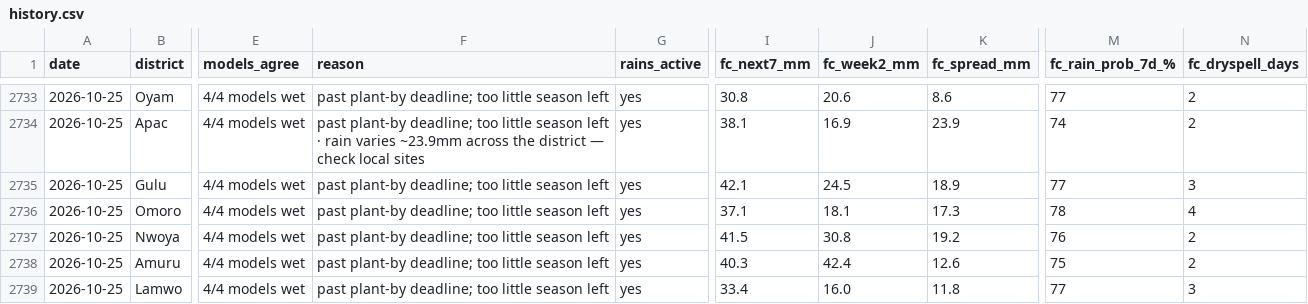
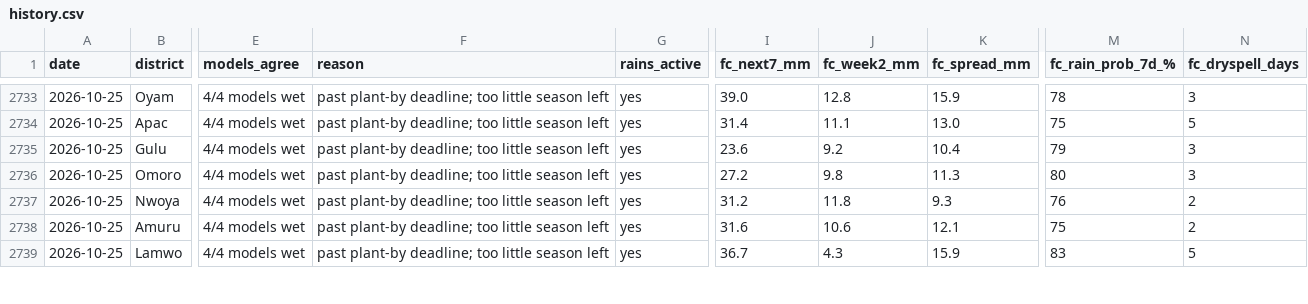
Before and after one commit to quinn-Uganda/planting-monitor, a CSV file: planting_monitor_out/history.csv, drawn as a sheet; only a part is shown, gaps mark what is left out; the diff covers the shown part only; the diff names each change by its address in the sheet, - before the commit and + after, or states it on an @@ line.

```diff
--- a/planting_monitor_out/history.csv
+++ b/planting_monitor_out/history.csv
-I2733 (fc_next7_mm): 30.8
+I2733 (fc_next7_mm): 39.0
-J2733 (fc_week2_mm): 20.6
+J2733 (fc_week2_mm): 12.8
-K2733 (fc_spread_mm): 8.6
+K2733 (fc_spread_mm): 15.9
-M2733 (fc_rain_prob_7d_%): 77
+M2733 (fc_rain_prob_7d_%): 78
-N2733 (fc_dryspell_days): 2
+N2733 (fc_dryspell_days): 3
-F2734 (reason): …season left · rain varies ~23.9mm across the district — check local sites
+F2734 (reason): …season left
-I2734 (fc_next7_mm): 38.1
+I2734 (fc_next7_mm): 31.4
-J2734 (fc_week2_mm): 16.9
+J2734 (fc_week2_mm): 11.1
-K2734 (fc_spread_mm): 23.9
+K2734 (fc_spread_mm): 13.0
-M2734 (fc_rain_prob_7d_%): 74
+M2734 (fc_rain_prob_7d_%): 75
-N2734 (fc_dryspell_days): 2
+N2734 (fc_dryspell_days): 5
-I2735 (fc_next7_mm): 42.1
+I2735 (fc_next7_mm): 23.6
-J2735 (fc_week2_mm): 24.5
+J2735 (fc_week2_mm): 9.2
-K2735 (fc_spread_mm): 18.9
+K2735 (fc_spread_mm): 10.4
-M2735 (fc_rain_prob_7d_%): 77
+M2735 (fc_rain_prob_7d_%): 79
-I2736 (fc_next7_mm): 37.1
+I2736 (fc_next7_mm): 27.2
-J2736 (fc_week2_mm): 18.1
+J2736 (fc_week2_mm): 9.8
-K2736 (fc_spread_mm): 17.3
+K2736 (fc_spread_mm): 11.3
-M2736 (fc_rain_prob_7d_%): 78
+M2736 (fc_rain_prob_7d_%): 80
-N2736 (fc_dryspell_days): 4
+N2736 (fc_dryspell_days): 3
-I2737 (fc_next7_mm): 41.5
+I2737 (fc_next7_mm): 31.2
-J2737 (fc_week2_mm): 30.8
+J2737 (fc_week2_mm): 11.8
-K2737 (fc_spread_mm): 19.2
+K2737 (fc_spread_mm): 9.3
-I2738 (fc_next7_mm): 40.3
+I2738 (fc_next7_mm): 31.6
-J2738 (fc_week2_mm): 42.4
+J2738 (fc_week2_mm): 10.6
-K2738 (fc_spread_mm): 12.6
+K2738 (fc_spread_mm): 12.1
-I2739 (fc_next7_mm): 33.4
+I2739 (fc_next7_mm): 36.7
-J2739 (fc_week2_mm): 16.0
+J2739 (fc_week2_mm): 4.3
-K2739 (fc_spread_mm): 11.8
+K2739 (fc_spread_mm): 15.9
-M2739 (fc_rain_prob_7d_%): 77
+M2739 (fc_rain_prob_7d_%): 83
-N2739 (fc_dryspell_days): 3
+N2739 (fc_dryspell_days): 5
```
Also changed, not shown: 65 edited cells elsewhere in this file, planting_monitor_out/status_today.csv, 4 other files.
